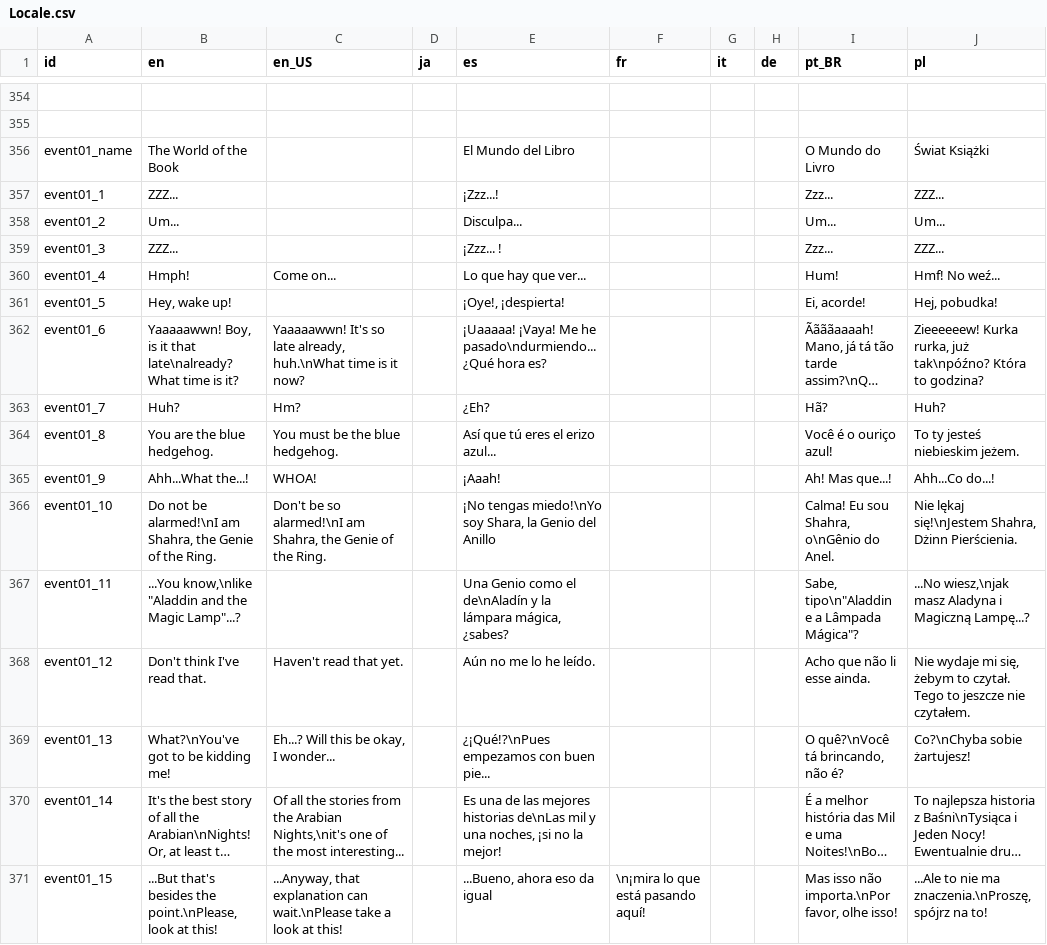
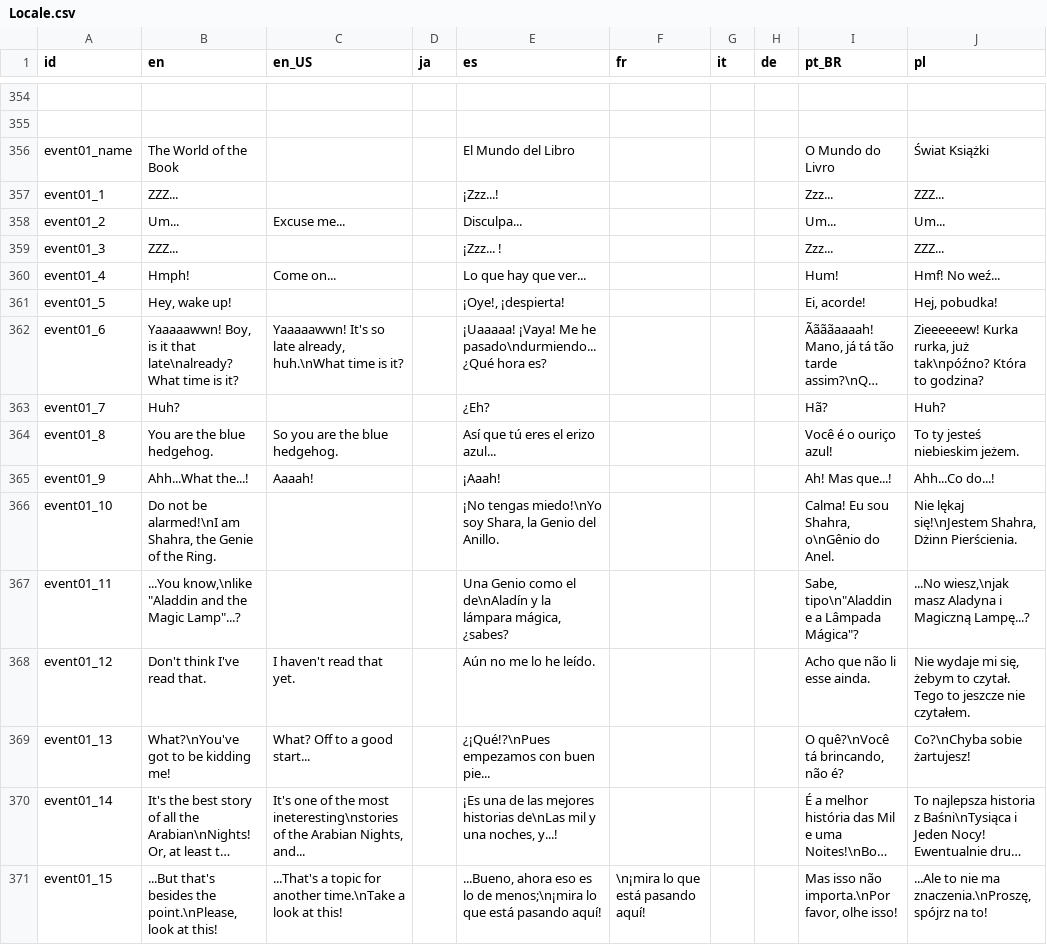
Before and after one commit to Kuma-Boo/project-reignition-assets, a CSV file: Locale.csv, drawn as a sheet; only a part is shown, gaps mark what is left out; long unchanged cells end in …; the diff covers the shown part only; the diff names each change by its address in the sheet, - before the commit and + after, or states it on an @@ line.

Commit message:
Update Locale.csv

```diff
--- a/Locale.csv
+++ b/Locale.csv
-C358 (en_US): (empty)
+C358 (en_US): Excuse me...
-C362 (en_US): …time is it now?
+C362 (en_US): …time is it?
-C363 (en_US): Hm?
+C363 (en_US): (empty)
-C364 (en_US): You must be the blue hedgehog.
+C364 (en_US): So you are the blue hedgehog.
-C365 (en_US): WHOA!
+C365 (en_US): Aaaah!
-C366 (en_US): Don't be so alarmed!\nI am Shahra, the Genie of the Ring.
+C366 (en_US): (empty)
-E366 (es): …Genio del Anillo
+E366 (es): …Genio del Anillo.
-C368 (en_US): Haven't read that yet.
+C368 (en_US): I haven't read that yet.
-C369 (en_US): Eh...? Will this be okay, I wonder...
+C369 (en_US): What? Off to a good start...
-C370 (en_US): Of all the stories from the Arabian Nights,\nit's one of the most interesting...
+C370 (en_US): It's one of the most ineteresting\nstories of the Arabian Nights, and...
-E370 (es): Es una de las mejores historias de\nLas mil y una noches, ¡si no la mejor!
+E370 (es): ¡Es una de las mejores historias de\nLas mil y una noches, y...!
-C371 (en_US): ...Anyway, that explanation can wait.\nPlease take a look…
+C371 (en_US): ...That's a topic for another time.\nTake a look…
-E371 (es): …ahora eso da igual
+E371 (es): …ahora eso es lo de menos;\n¡mira lo que está pasando aquí!
```
Also changed, not shown: 61 edited cells elsewhere in this file.
